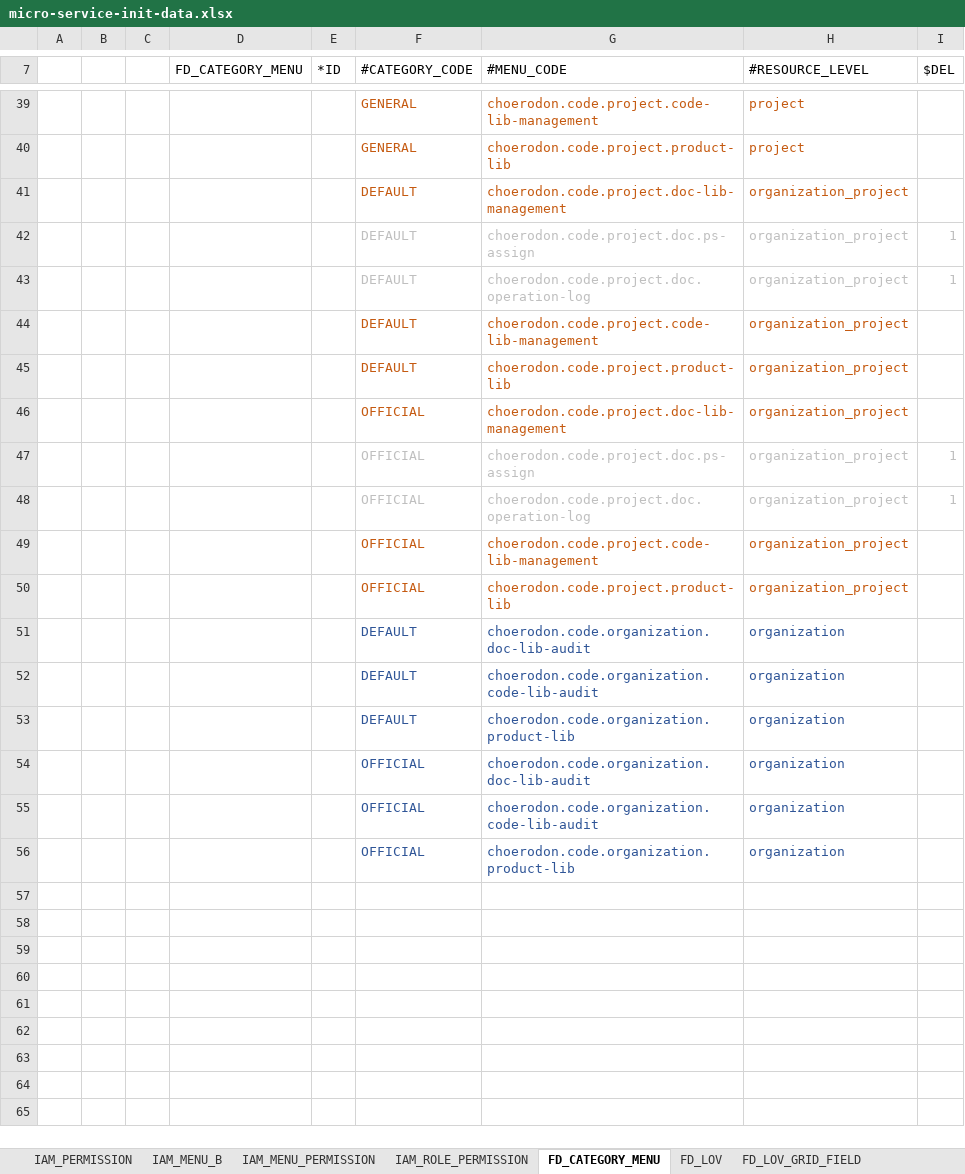
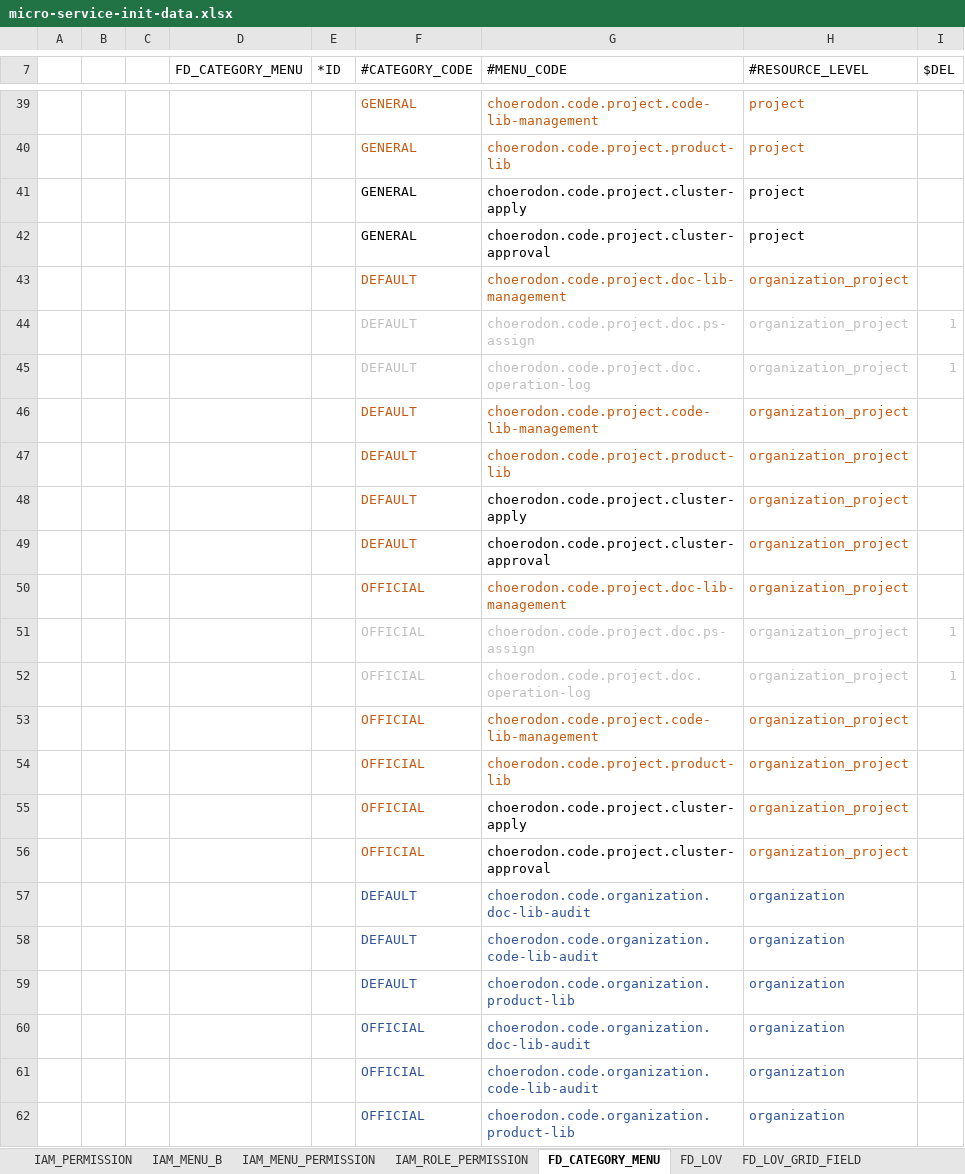
Before and after one commit to open-hand/code-repo-service, an Excel workbook: src/main/resources/script/meta/micro-service-init-data.xlsx, sheet FD_CATEGORY_MENU, drawn as a sheet; only a part is shown, gaps mark what is left out; values as stored, in another font and other column widths than the file's, no borders; the diff names each change by its address in the sheet, - before the commit and + after, or states it on an @@ line.

```diff
--- a/src/main/resources/script/meta/micro-service-init-data.xlsx (sheet FD_CATEGORY_MENU)
+++ b/src/main/resources/script/meta/micro-service-init-data.xlsx (sheet FD_CATEGORY_MENU)
+row 41:  |  |  |  |  | GENERAL | choerodon.code.project.cluster-apply | project
+row 42:  |  |  |  |  | GENERAL | choerodon.code.project.cluster-approval | project
+row 48:  |  |  |  |  | DEFAULT | choerodon.code.project.cluster-apply | organization_project
+row 49:  |  |  |  |  | DEFAULT | choerodon.code.project.cluster-approval | organization_project
+row 55:  |  |  |  |  | OFFICIAL | choerodon.code.project.cluster-apply | organization_project
+row 56:  |  |  |  |  | OFFICIAL | choerodon.code.project.cluster-approval | organization_project
```
Also changed, not shown: sheet IAM_MENU_B, sheet IAM_PERMISSION.
